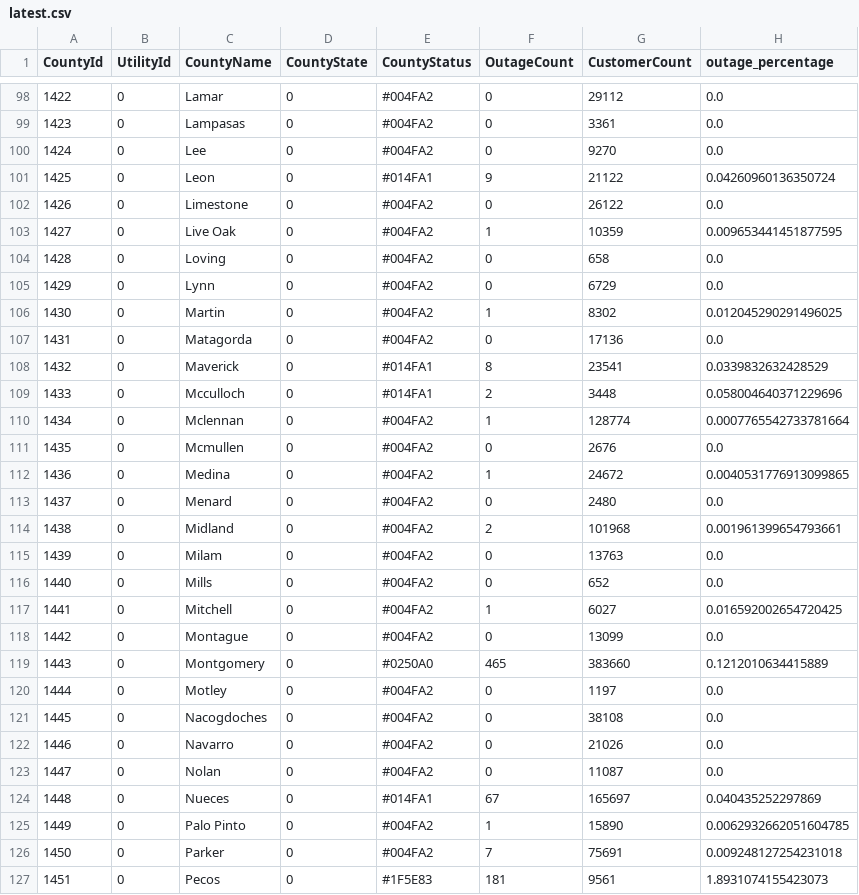
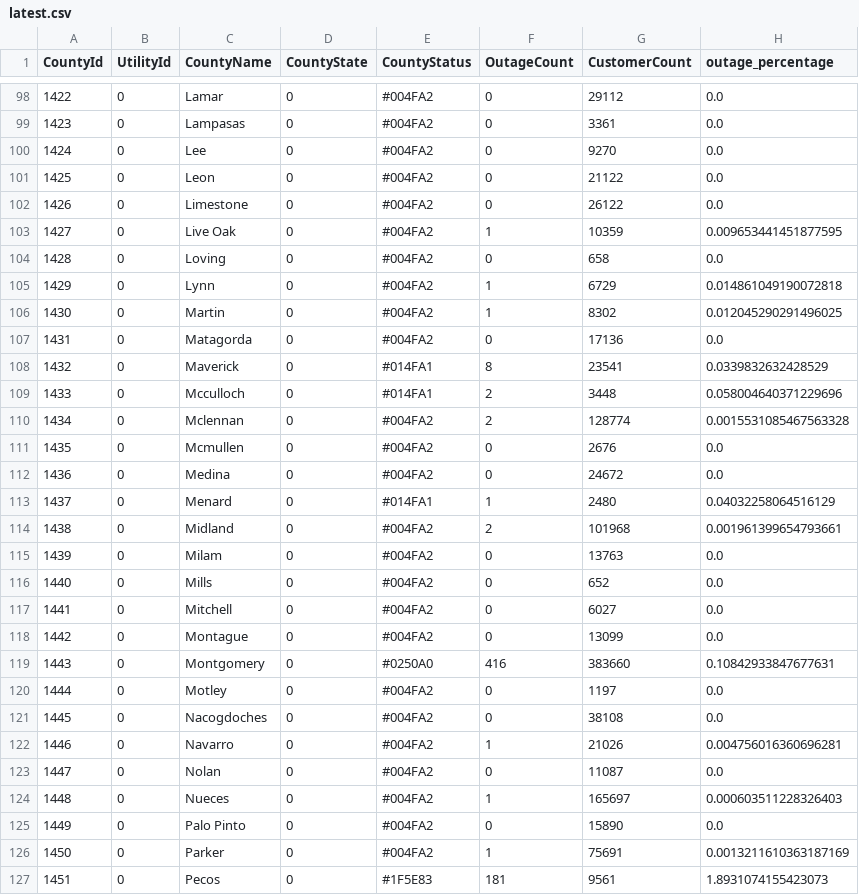
Before and after one commit to DallasMorningNews/20250304_severe-weather, a CSV file: data/latest.csv, drawn as a sheet; only a part is shown, gaps mark what is left out; the diff covers the shown part only.

```diff
--- a/data/latest.csv
+++ b/data/latest.csv
@@ -100,3 +100,3 @@ CountyId,UtilityId,CountyName,CountyState,CountyStatus,OutageCount,CustomerCount
 1424,0,Lee,0,#004FA2,0,9270,0.0
-1425,0,Leon,0,#014FA1,9,21122,0.04260960136350724
+1425,0,Leon,0,#004FA2,0,21122,0.0
 1426,0,Limestone,0,#004FA2,0,26122,0.0
@@ -104,3 +104,3 @@ CountyId,UtilityId,CountyName,CountyState,CountyStatus,OutageCount,CustomerCount
 1428,0,Loving,0,#004FA2,0,658,0.0
-1429,0,Lynn,0,#004FA2,0,6729,0.0
+1429,0,Lynn,0,#004FA2,1,6729,0.014861049190072818
 1430,0,Martin,0,#004FA2,1,8302,0.012045290291496025
@@ -109,6 +109,6 @@ CountyId,UtilityId,CountyName,CountyState,CountyStatus,OutageCount,CustomerCount
 1433,0,Mcculloch,0,#014FA1,2,3448,0.058004640371229696
-1434,0,Mclennan,0,#004FA2,1,128774,0.0007765542733781664
+1434,0,Mclennan,0,#004FA2,2,128774,0.0015531085467563328
 1435,0,Mcmullen,0,#004FA2,0,2676,0.0
-1436,0,Medina,0,#004FA2,1,24672,0.0040531776913099865
-1437,0,Menard,0,#004FA2,0,2480,0.0
+1436,0,Medina,0,#004FA2,0,24672,0.0
+1437,0,Menard,0,#014FA1,1,2480,0.04032258064516129
 1438,0,Midland,0,#004FA2,2,101968,0.001961399654793661
@@ -116,12 +116,12 @@ CountyId,UtilityId,CountyName,CountyState,CountyStatus,OutageCount,CustomerCount
 1440,0,Mills,0,#004FA2,0,652,0.0
-1441,0,Mitchell,0,#004FA2,1,6027,0.016592002654720425
+1441,0,Mitchell,0,#004FA2,0,6027,0.0
 1442,0,Montague,0,#004FA2,0,13099,0.0
-1443,0,Montgomery,0,#0250A0,465,383660,0.1212010634415889
+1443,0,Montgomery,0,#0250A0,416,383660,0.10842933847677631
 1444,0,Motley,0,#004FA2,0,1197,0.0
 1445,0,Nacogdoches,0,#004FA2,0,38108,0.0
-1446,0,Navarro,0,#004FA2,0,21026,0.0
+1446,0,Navarro,0,#004FA2,1,21026,0.004756016360696281
 1447,0,Nolan,0,#004FA2,0,11087,0.0
-1448,0,Nueces,0,#014FA1,67,165697,0.040435252297869
-1449,0,Palo Pinto,0,#004FA2,1,15890,0.0062932662051604785
-1450,0,Parker,0,#004FA2,7,75691,0.009248127254231018
+1448,0,Nueces,0,#004FA2,1,165697,0.000603511228326403
+1449,0,Palo Pinto,0,#004FA2,0,15890,0.0
+1450,0,Parker,0,#004FA2,1,75691,0.0013211610363187169
 1451,0,Pecos,0,#1F5E83,181,9561,1.8931074155423073
```
Also changed, not shown: 159 edited cells elsewhere in this file.
